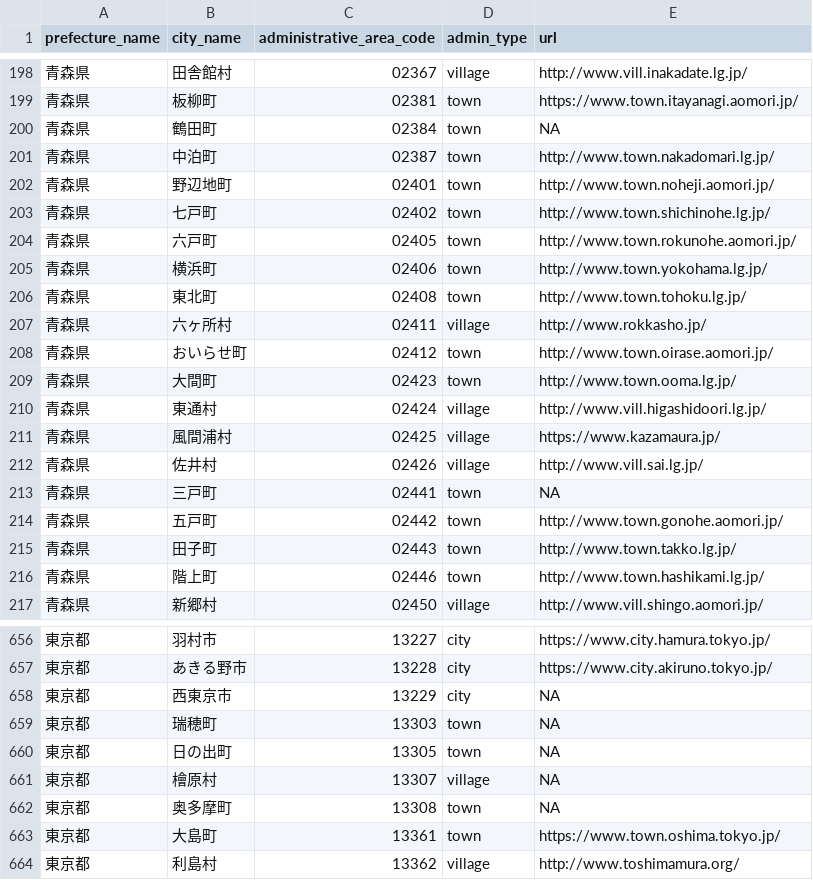
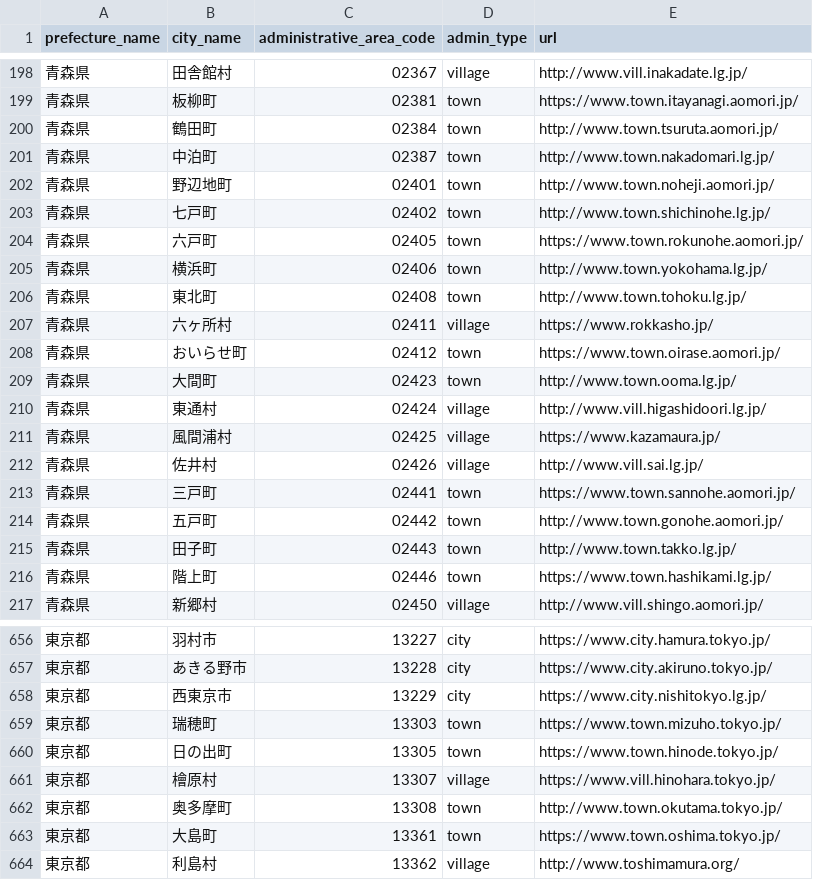
Before and after one commit to uribo/kuniumi, a CSV file: data-raw/city_list1724_url.csv, drawn as a sheet; only a part is shown, gaps mark what is left out; the diff covers the shown part only.

```diff
--- a/data-raw/city_list1724_url.csv
+++ b/data-raw/city_list1724_url.csv
@@ -199,3 +199,3 @@ prefecture_name,city_name,administrative_area_code,admin_type,url
 青森県,板柳町,02381,town,https://www.town.itayanagi.aomori.jp/
-青森県,鶴田町,02384,town,NA
+青森県,鶴田町,02384,town,http://www.town.tsuruta.aomori.jp/
 青森県,中泊町,02387,town,http://www.town.nakadomari.lg.jp/
@@ -203,7 +203,7 @@ prefecture_name,city_name,administrative_area_code,admin_type,url
 青森県,七戸町,02402,town,http://www.town.shichinohe.lg.jp/
-青森県,六戸町,02405,town,http://www.town.rokunohe.aomori.jp/
+青森県,六戸町,02405,town,https://www.town.rokunohe.aomori.jp/
 青森県,横浜町,02406,town,http://www.town.yokohama.lg.jp/
 青森県,東北町,02408,town,http://www.town.tohoku.lg.jp/
-青森県,六ヶ所村,02411,village,http://www.rokkasho.jp/
-青森県,おいらせ町,02412,town,http://www.town.oirase.aomori.jp/
+青森県,六ヶ所村,02411,village,https://www.rokkasho.jp/
+青森県,おいらせ町,02412,town,https://www.town.oirase.aomori.jp/
 青森県,大間町,02423,town,http://www.town.ooma.lg.jp/
@@ -212,6 +212,6 @@ prefecture_name,city_name,administrative_area_code,admin_type,url
 青森県,佐井村,02426,village,http://www.vill.sai.lg.jp/
-青森県,三戸町,02441,town,NA
+青森県,三戸町,02441,town,https://www.town.sannohe.aomori.jp/
 青森県,五戸町,02442,town,http://www.town.gonohe.aomori.jp/
 青森県,田子町,02443,town,http://www.town.takko.lg.jp/
-青森県,階上町,02446,town,http://www.town.hashikami.lg.jp/
+青森県,階上町,02446,town,https://www.town.hashikami.lg.jp/
 青森県,新郷村,02450,village,http://www.vill.shingo.aomori.jp/
@@ -657,7 +657,7 @@ prefecture_name,city_name,administrative_area_code,admin_type,url
 東京都,あきる野市,13228,city,https://www.city.akiruno.tokyo.jp/
-東京都,西東京市,13229,city,NA
-東京都,瑞穂町,13303,town,NA
-東京都,日の出町,13305,town,NA
-東京都,檜原村,13307,village,NA
-東京都,奥多摩町,13308,town,NA
+東京都,西東京市,13229,city,https://www.city.nishitokyo.lg.jp/
+東京都,瑞穂町,13303,town,https://www.town.mizuho.tokyo.jp/
+東京都,日の出町,13305,town,https://www.town.hinode.tokyo.jp/
+東京都,檜原村,13307,village,https://www.vill.hinohara.tokyo.jp/
+東京都,奥多摩町,13308,town,http://www.town.okutama.tokyo.jp/
 東京都,大島町,13361,town,https://www.town.oshima.tokyo.jp/
```
Also changed, not shown: 186 edited cells elsewhere in this file, 2 other files.
